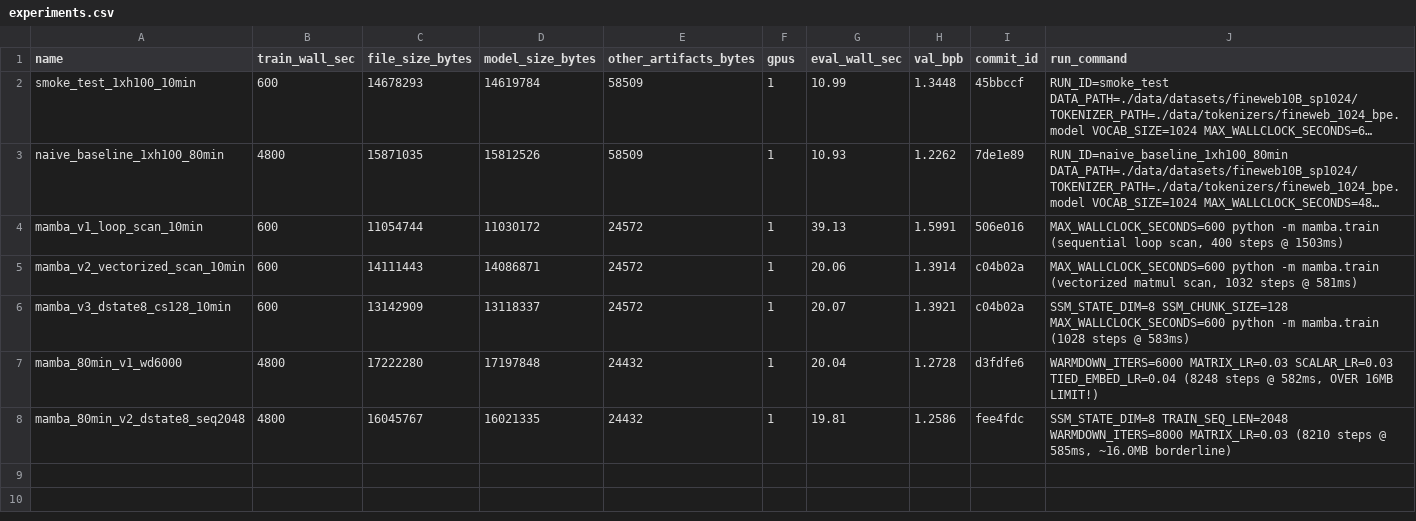
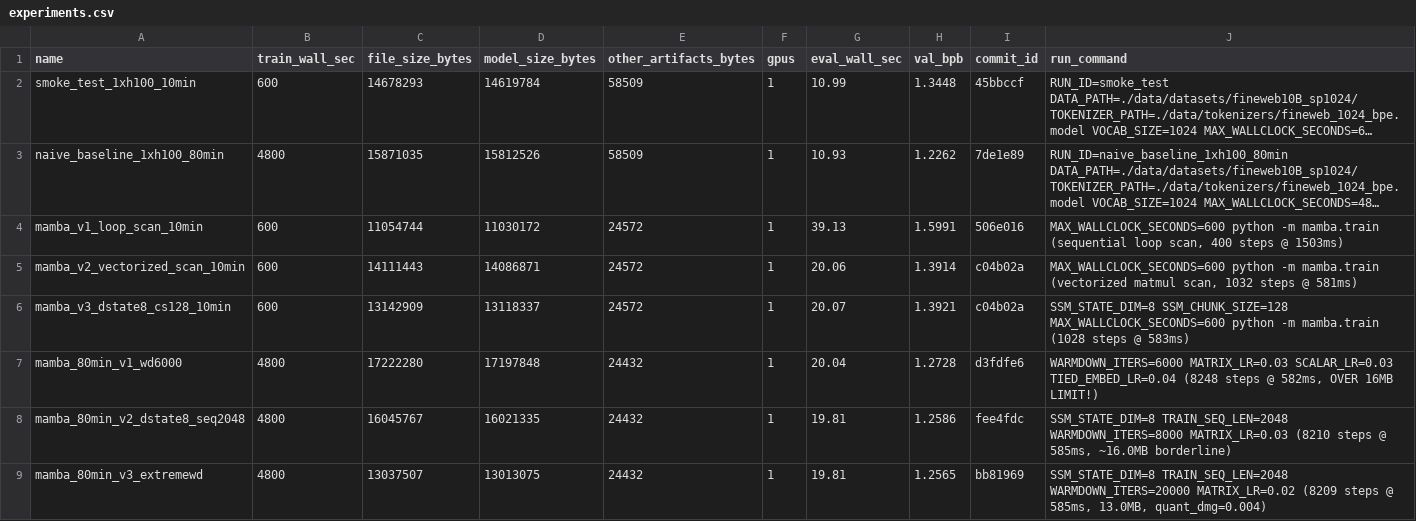
Before and after one commit to openai/parameter-golf, a CSV file: experiments.csv, drawn as a sheet; long unchanged cells end in …; the diff names each change by its address in the sheet, - before the commit and + after, or states it on an @@ line.

```diff
--- a/experiments.csv
+++ b/experiments.csv
+row 9: mamba_80min_v3_extremewd | 4800 | 13037507 | 13013075 | 24432 | 1 | 19.81 | 1.2565 | bb81969 | SSM_STATE_DIM=8 TRAIN_SEQ_LEN=2048 WARMDOWN_ITERS=20000 MATRIX_LR=0.02 (8209 steps @ 585ms, 13.0MB, quant_dmg=0.004)
```
